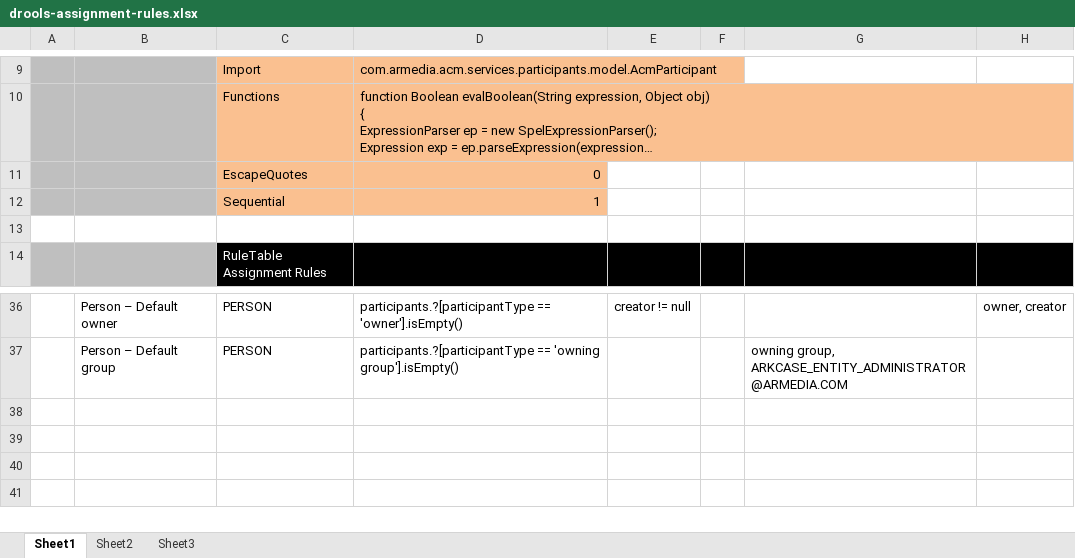
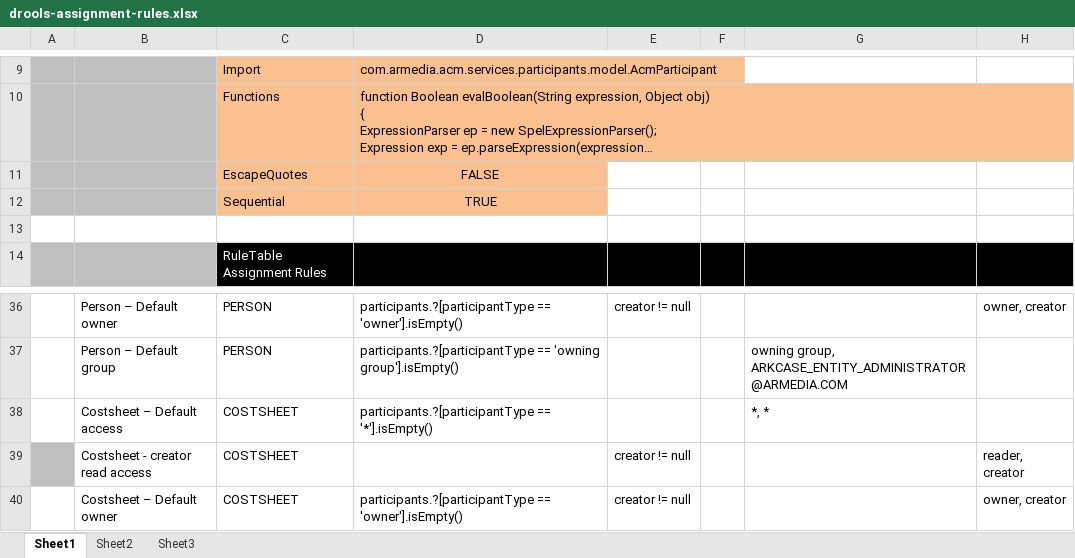
Before and after one commit to bcgov/.arkcase-employee-relations, an Excel workbook: acm/rules/drools-assignment-rules.xlsx, sheet Sheet1, drawn as a sheet; only a part is shown, gaps mark what is left out; long unchanged cells end in …; values as stored, in another font and other column widths than the file's, no borders; the diff names each change by its address in the sheet, - before the commit and + after, or states it on an @@ line.

Commit message:
added: - Costsheet – default read access, Costsheet – Only participants can add files, Costsheet – Only participants can save and Costsheet –  Only participants can upload or replace files in drools-access-control-rules.xlsx - Costsheet – Default access, Costsheet - creator read access and Costsheet – Default owner in drools-assignment-rules.xlsx

```diff
--- a/acm/rules/drools-assignment-rules.xlsx (sheet Sheet1)
+++ b/acm/rules/drools-assignment-rules.xlsx (sheet Sheet1)
-D11: 0
+D11: FALSE
-D11:D12 alignment: right
+D11:D12 alignment: center
-D12: 1
+D12: TRUE
+row 38:  | Costsheet – Default access | COSTSHEET | participants.?[participantType == '*'].isEmpty() |  |  | *, *
+row 39:  | Costsheet - creator read access | COSTSHEET |  | creator != null |  |  | reader, creator
+row 40:  | Costsheet – Default owner | COSTSHEET | participants.?[participantType == 'owner'].isEmpty() | creator != null |  |  | owner, creator
```
Also changed, not shown: acm/rules/drools-access-control-rules.xlsx.
